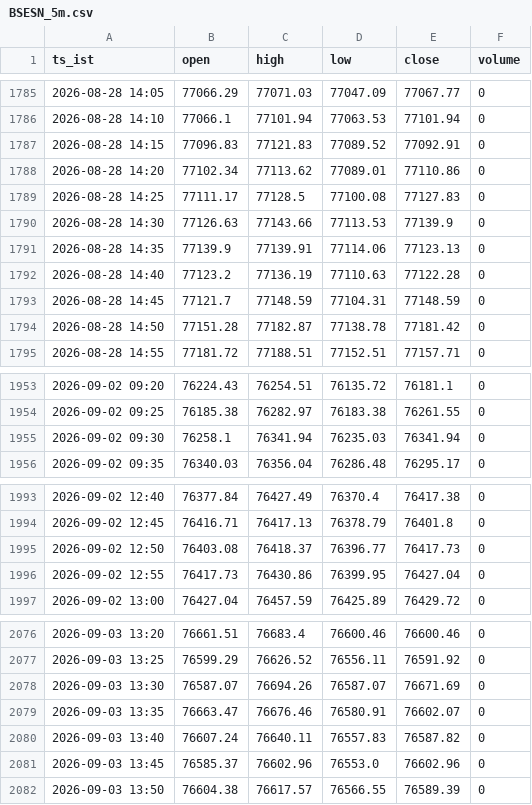
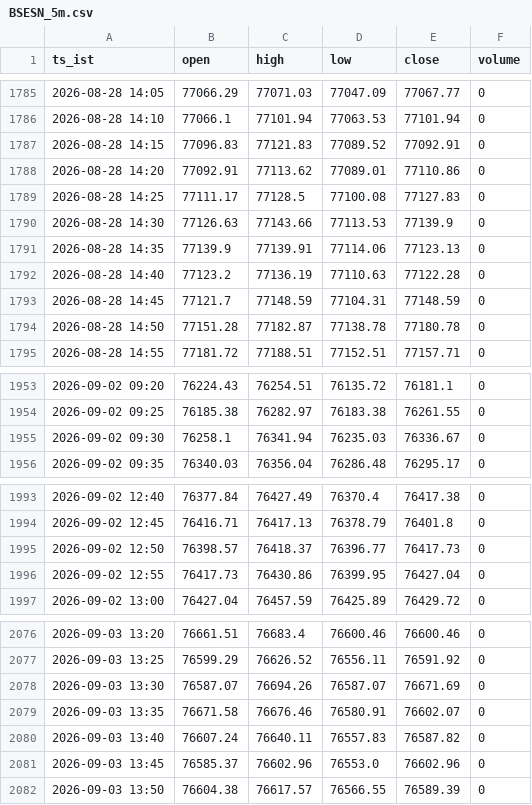
Before and after one commit to mng-unifize/market-files, a CSV file: data/intraday/BSESN_5m.csv, drawn as a sheet; only a part is shown, gaps mark what is left out; the diff covers the shown part only.

```diff
--- a/data/intraday/BSESN_5m.csv
+++ b/data/intraday/BSESN_5m.csv
@@ -1787,3 +1787,3 @@ ts_ist,open,high,low,close,volume
 2026-08-28 14:15,77096.83,77121.83,77089.52,77092.91,0
-2026-08-28 14:20,77102.34,77113.62,77089.01,77110.86,0
+2026-08-28 14:20,77092.91,77113.62,77089.01,77110.86,0
 2026-08-28 14:25,77111.17,77128.5,77100.08,77127.83,0
@@ -1793,3 +1793,3 @@ ts_ist,open,high,low,close,volume
 2026-08-28 14:45,77121.7,77148.59,77104.31,77148.59,0
-2026-08-28 14:50,77151.28,77182.87,77138.78,77181.42,0
+2026-08-28 14:50,77151.28,77182.87,77138.78,77180.78,0
 2026-08-28 14:55,77181.72,77188.51,77152.51,77157.71,0
@@ -1954,3 +1954,3 @@ ts_ist,open,high,low,close,volume
 2026-09-02 09:25,76185.38,76282.97,76183.38,76261.55,0
-2026-09-02 09:30,76258.1,76341.94,76235.03,76341.94,0
+2026-09-02 09:30,76258.1,76341.94,76235.03,76336.67,0
 2026-09-02 09:35,76340.03,76356.04,76286.48,76295.17,0
@@ -1994,3 +1994,3 @@ ts_ist,open,high,low,close,volume
 2026-09-02 12:45,76416.71,76417.13,76378.79,76401.8,0
-2026-09-02 12:50,76403.08,76418.37,76396.77,76417.73,0
+2026-09-02 12:50,76398.57,76418.37,76396.77,76417.73,0
 2026-09-02 12:55,76417.73,76430.86,76399.95,76427.04,0
@@ -2078,3 +2078,3 @@ ts_ist,open,high,low,close,volume
 2026-09-03 13:30,76587.07,76694.26,76587.07,76671.69,0
-2026-09-03 13:35,76663.47,76676.46,76580.91,76602.07,0
+2026-09-03 13:35,76671.58,76676.46,76580.91,76602.07,0
 2026-09-03 13:40,76607.24,76640.11,76557.83,76587.82,0
```
Also changed, not shown: 29 edited cells elsewhere in this file, data/intraday/NSEBANK_5m.csv, data/intraday/NSEI_5m.csv.
